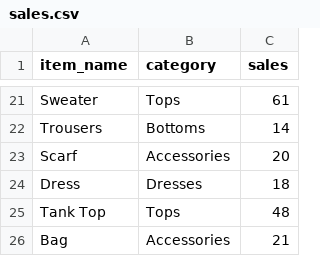
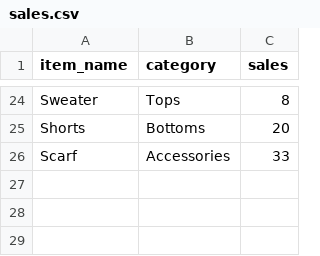
Before and after one commit to rodrigosapedroso/stock_automator, a CSV file: data/sales.csv, drawn as a sheet; only a part is shown, gaps mark what is left out; removed rows and columns are numbered as before the commit, all else as after; the diff covers the shown part only; the diff names each change by its address in the sheet, - before the commit and + after, or states it on an @@ line.

```diff
--- a/data/sales.csv
+++ b/data/sales.csv
-C24 (sales): 61
+C24 (sales): 8
-row 22: Trousers | Bottoms | 14
+row 25: Shorts | Bottoms | 20
-C26 (sales): 20
+C26 (sales): 33
-row 24: Dress | Dresses | 18
-row 25: Tank Top | Tops | 48
-row 26: Bag | Accessories | 21
```
Also changed, not shown: 15 added rows, 12 removed rows and 7 edited cells elsewhere in this file, data/stock.csv.
